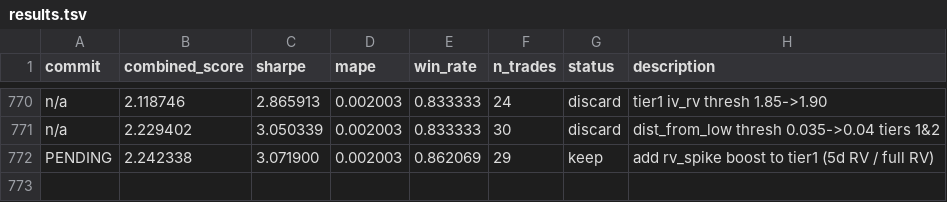
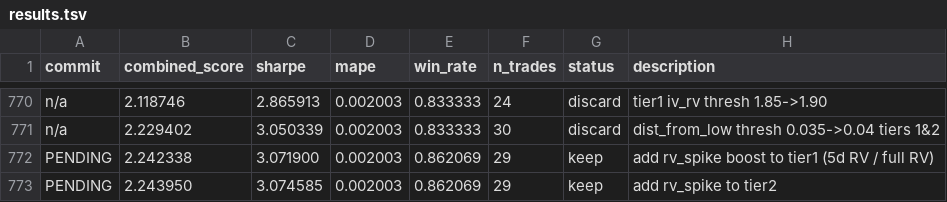
Before and after one commit to jacobwright32/option-pricing-tuning, a TSV file: results.tsv, drawn as a sheet; only a part is shown, gaps mark what is left out.

```diff
--- a/results.tsv
+++ b/results.tsv
@@ -772 +772,2 @@ n/a	2.229402	3.050339	0.002003	0.833333	30	discard	dist_from_low thresh 0.035->0
 PENDING	2.242338	3.071900	0.002003	0.862069	29	keep	add rv_spike boost to tier1 (5d RV / full RV)
+PENDING	2.243950	3.074585	0.002003	0.862069	29	keep	add rv_spike to tier2
```
Also changed, not shown: 1 other file.
